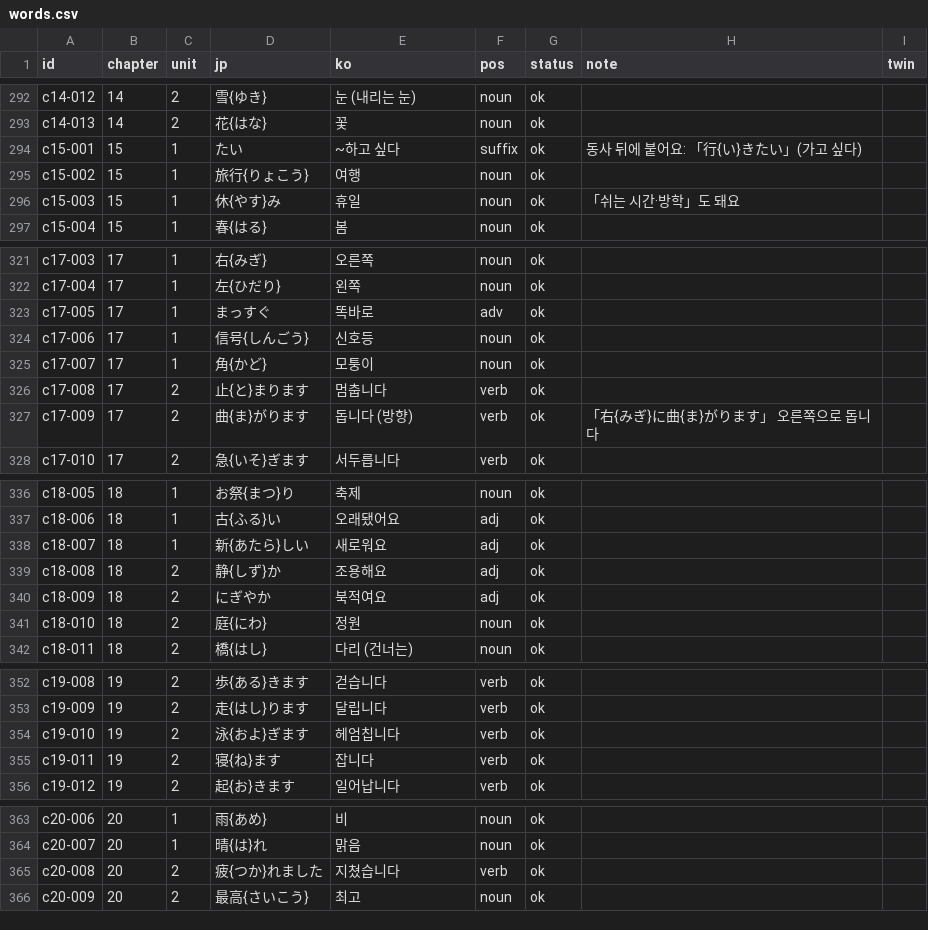
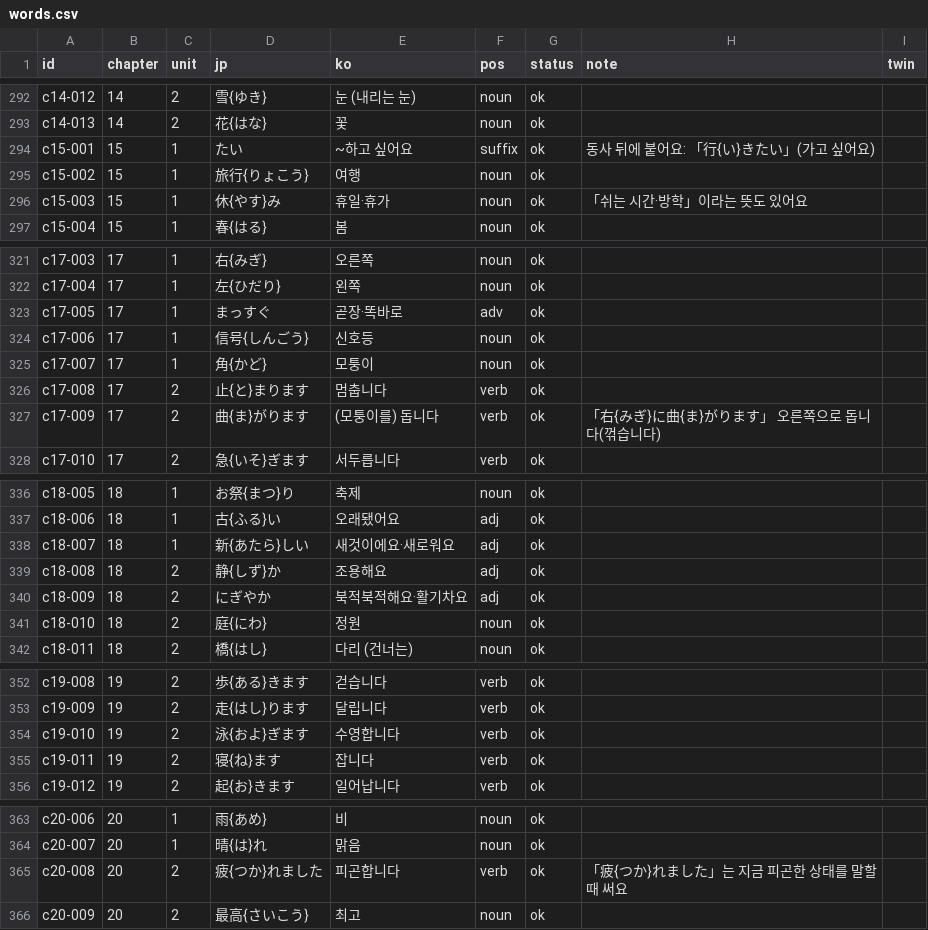
Before and after one commit to Fullcharge13/Learning-Japanese, a CSV file: data/words.csv, drawn as a sheet; only a part is shown, gaps mark what is left out; the diff covers the shown part only.

```diff
--- a/data/words.csv
+++ b/data/words.csv
@@ -293,5 +293,5 @@ c14-012,14,2,雪{ゆき},눈 (내리는 눈),noun,ok,,
 c14-013,14,2,花{はな},꽃,noun,ok,,
-c15-001,15,1,たい,~하고 싶다,suffix,ok,동사 뒤에 붙어요: 「行{い}きたい」(가고 싶다),
+c15-001,15,1,たい,~하고 싶어요,suffix,ok,동사 뒤에 붙어요: 「行{い}きたい」(가고 싶어요),
 c15-002,15,1,旅行{りょこう},여행,noun,ok,,
-c15-003,15,1,休{やす}み,휴일,noun,ok,「쉬는 시간·방학」도 돼요,
+c15-003,15,1,休{やす}み,휴일·휴가,noun,ok,「쉬는 시간·방학」이라는 뜻도 있어요,
 c15-004,15,1,春{はる},봄,noun,ok,,
@@ -322,3 +322,3 @@ c17-003,17,1,右{みぎ},오른쪽,noun,ok,,
 c17-004,17,1,左{ひだり},왼쪽,noun,ok,,
-c17-005,17,1,まっすぐ,똑바로,adv,ok,,
+c17-005,17,1,まっすぐ,곧장·똑바로,adv,ok,,
 c17-006,17,1,信号{しんごう},신호등,noun,ok,,
@@ -326,3 +326,3 @@ c17-007,17,1,角{かど},모퉁이,noun,ok,,
 c17-008,17,2,止{と}まります,멈춥니다,verb,ok,,
-c17-009,17,2,曲{ま}がります,돕니다 (방향),verb,ok,「右{みぎ}に曲{ま}がります」 오른쪽으로 돕니다,
+c17-009,17,2,曲{ま}がります,(모퉁이를) 돕니다,verb,ok,「右{みぎ}に曲{ま}がります」 오른쪽으로 돕니다(꺾습니다),
 c17-010,17,2,急{いそ}ぎます,서두릅니다,verb,ok,,
@@ -337,5 +337,5 @@ c18-005,18,1,お祭{まつ}り,축제,noun,ok,,
 c18-006,18,1,古{ふる}い,오래됐어요,adj,ok,,
-c18-007,18,1,新{あたら}しい,새로워요,adj,ok,,
+c18-007,18,1,新{あたら}しい,새것이에요·새로워요,adj,ok,,
 c18-008,18,2,静{しず}か,조용해요,adj,ok,,
-c18-009,18,2,にぎやか,북적여요,adj,ok,,
+c18-009,18,2,にぎやか,북적북적해요·활기차요,adj,ok,,
 c18-010,18,2,庭{にわ},정원,noun,ok,,
@@ -353,3 +353,3 @@ c19-008,19,2,歩{ある}きます,걷습니다,verb,ok,,
 c19-009,19,2,走{はし}ります,달립니다,verb,ok,,
-c19-010,19,2,泳{およ}ぎます,헤엄칩니다,verb,ok,,
+c19-010,19,2,泳{およ}ぎます,수영합니다,verb,ok,,
 c19-011,19,2,寝{ね}ます,잡니다,verb,ok,,
@@ -364,3 +364,3 @@ c20-006,20,1,雨{あめ},비,noun,ok,,
 c20-007,20,1,晴{は}れ,맑음,noun,ok,,
-c20-008,20,2,疲{つか}れました,지쳤습니다,verb,ok,,
+c20-008,20,2,疲{つか}れました,피곤합니다,verb,ok,「疲{つか}れました」는 지금 피곤한 상태를 말할 때 써요,
 c20-009,20,2,最高{さいこう},최고,noun,ok,,
```
Also changed, not shown: 3 edited cells elsewhere in this file, 10 other files.
